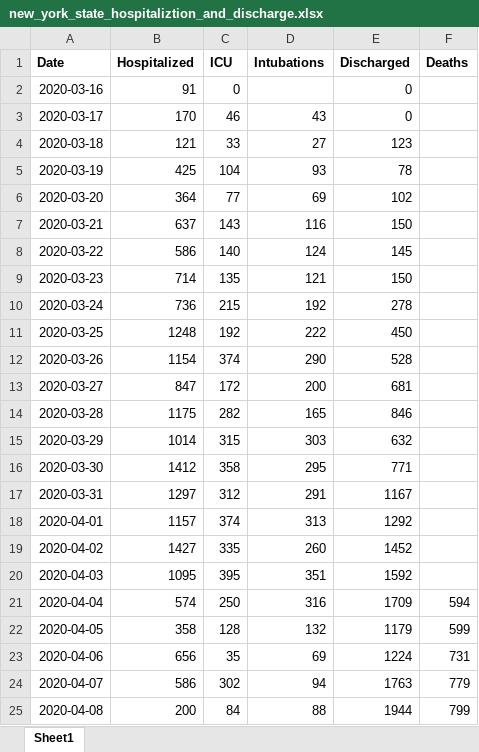
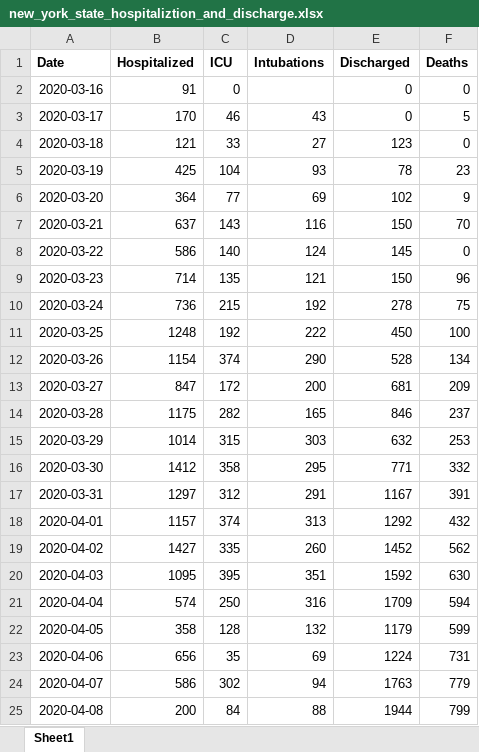
Before and after one commit to RobSpectre/COVID-19-Analysis, an Excel workbook: data/new_york_state_hospitaliztion_and_discharge.xlsx, sheet Sheet1, drawn as a sheet; only a part is shown; values as stored, in another font and other column widths than the file's, no borders; the diff names each change by its address in the sheet, - before the commit and + after, or states it on an @@ line.

Commit message:
1) Rounding out New York state death data.

```diff
--- a/data/new_york_state_hospitaliztion_and_discharge.xlsx (sheet Sheet1)
+++ b/data/new_york_state_hospitaliztion_and_discharge.xlsx (sheet Sheet1)
-F2 (Deaths): (empty)
+F2 (Deaths): 0
-F3 (Deaths): (empty)
+F3 (Deaths): 5
-F4 (Deaths): (empty)
+F4 (Deaths): 0
-F5 (Deaths): (empty)
+F5 (Deaths): 23
-F6 (Deaths): (empty)
+F6 (Deaths): 9
-F7 (Deaths): (empty)
+F7 (Deaths): 70
-F8 (Deaths): (empty)
+F8 (Deaths): 0
-F9 (Deaths): (empty)
+F9 (Deaths): 96
-F10 (Deaths): (empty)
+F10 (Deaths): 75
-F11 (Deaths): (empty)
+F11 (Deaths): 100
-F12 (Deaths): (empty)
+F12 (Deaths): 134
-F13 (Deaths): (empty)
+F13 (Deaths): 209
-F14 (Deaths): (empty)
+F14 (Deaths): 237
-F15 (Deaths): (empty)
+F15 (Deaths): 253
-F16 (Deaths): (empty)
+F16 (Deaths): 332
-F17 (Deaths): (empty)
+F17 (Deaths): 391
-F18 (Deaths): (empty)
+F18 (Deaths): 432
-F19 (Deaths): (empty)
+F19 (Deaths): 562
-F20 (Deaths): (empty)
+F20 (Deaths): 630
```
Also changed, not shown: 1 other file.
